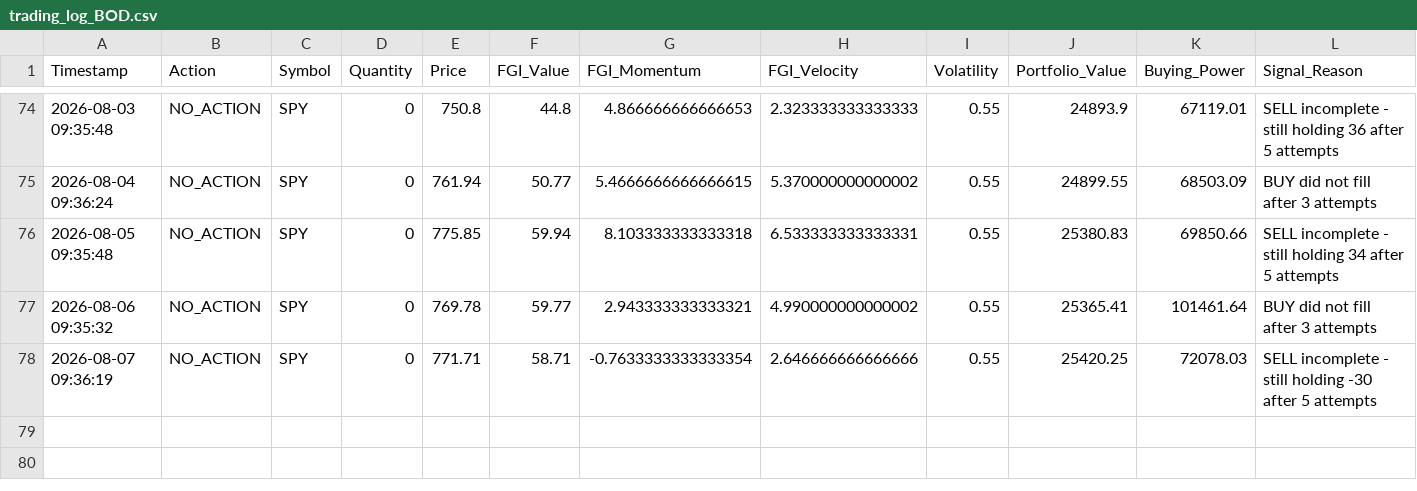
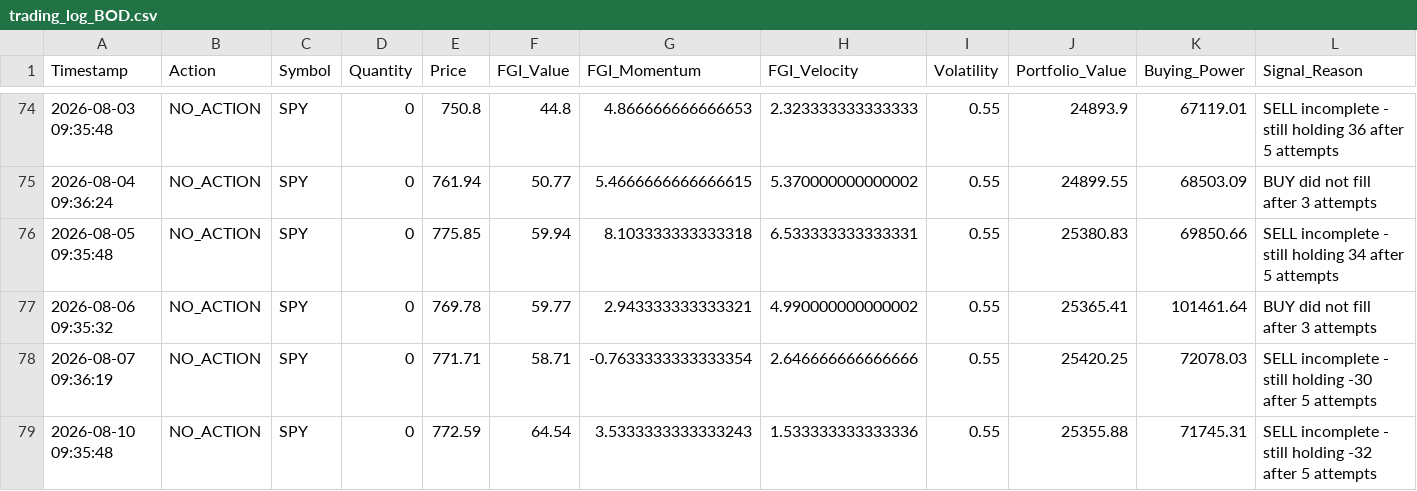
Before and after one commit to Vatmuri2/feargreed, a CSV file: trading_log_BOD.csv, drawn as a sheet; only a part is shown, gaps mark what is left out; rows hold the shown columns only; the diff names each change by its address in the sheet, - before the commit and + after, or states it on an @@ line.

```diff
--- a/trading_log_BOD.csv
+++ b/trading_log_BOD.csv
+row 79: 2026-08-10 09:35:48 | NO_ACTION | SPY | 0 | 772.59 | 64.54 | 3.5333333333333243 | 1.533333333333336 | 0.55 | 25355.88 | 71745.31 | SELL incomplete - still holding -32 after 5 attempts
```
Also changed, not shown: datasets/fear_greed_forward_test_afternoon.csv, datasets/fear_greed_forward_test_morning.csv, 2 other files.
